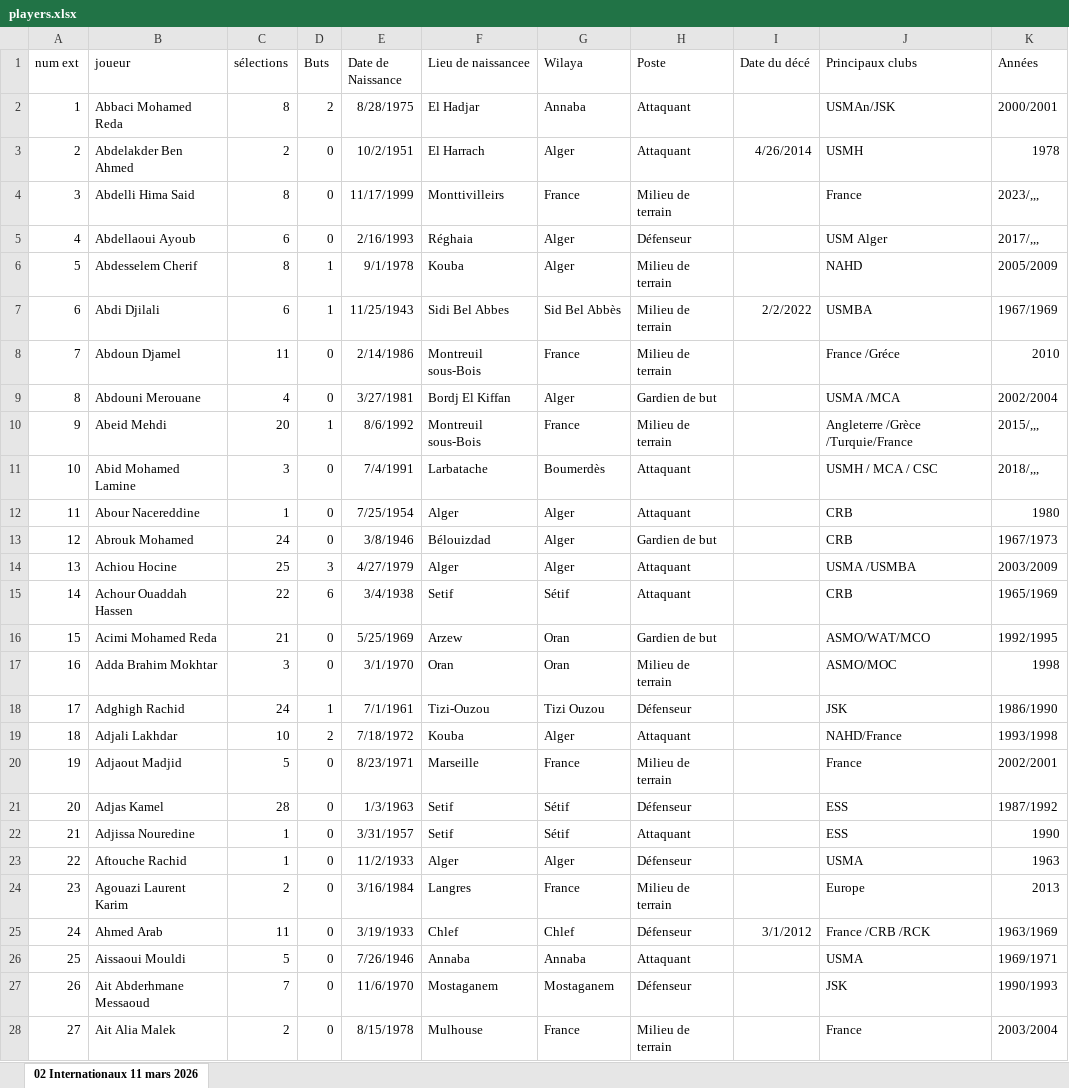
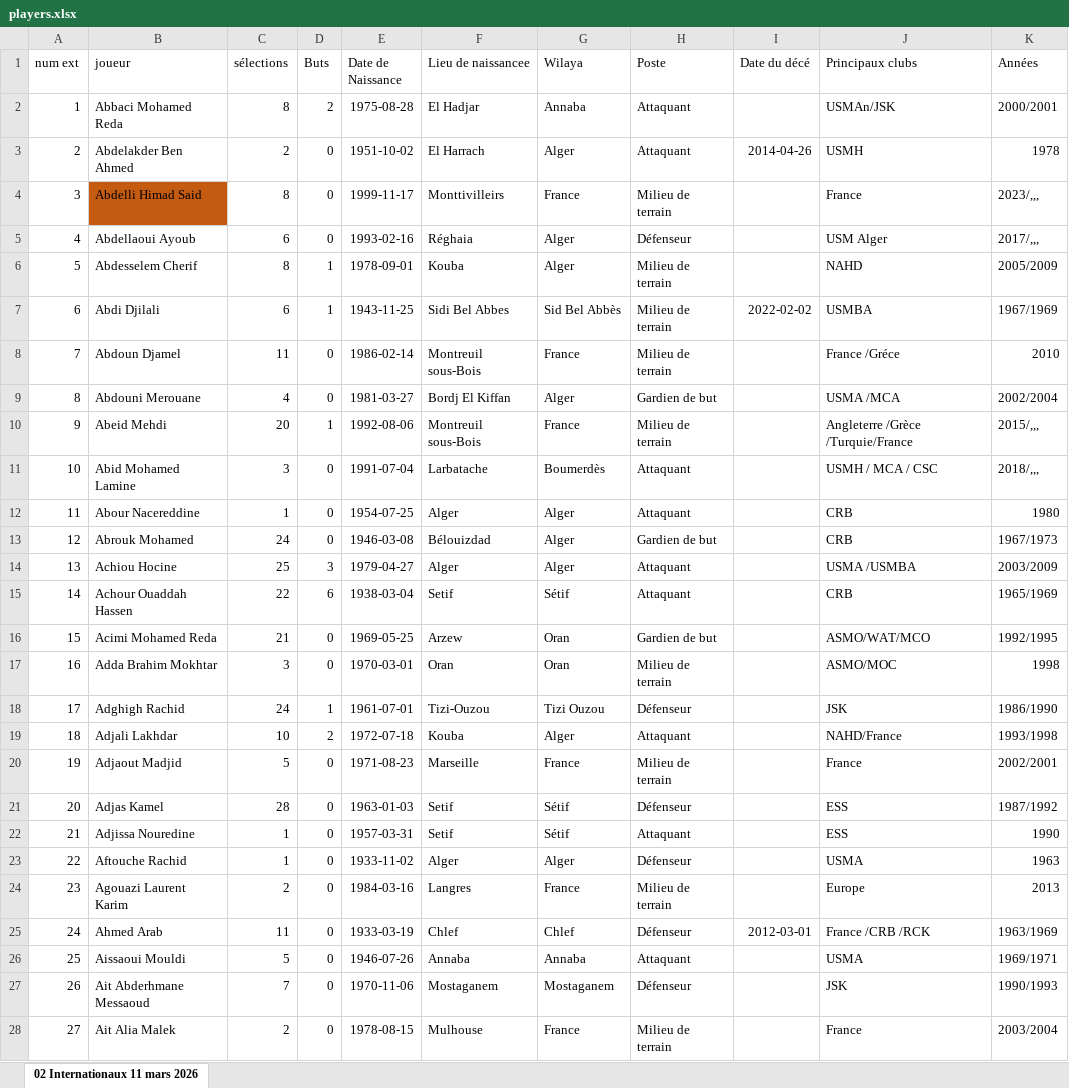
Before and after one commit to samirmember/archifoot, an Excel workbook: server/players.xlsx, sheet 02 Internationaux 11 mars 2026, drawn as a sheet; only a part is shown; values as stored, in another font and other column widths than the file's, no borders; table styles not drawn; the diff covers the shown part only; the diff names each change by its address in the sheet, - before the commit and + after, or states it on an @@ line.

Commit message:
[Data] Update xlsx files

```diff
--- a/server/players.xlsx (sheet 02 Internationaux 11 mars 2026)
+++ b/server/players.xlsx (sheet 02 Internationaux 11 mars 2026)
-E2 (Date de Naissance): 8/28/1975
+E2 (Date de Naissance): 1975-08-28
-E3 (Date de Naissance): 10/2/1951
+E3 (Date de Naissance): 1951-10-02
-I3 (Date du décé): 4/26/2014
+I3 (Date du décé): 2014-04-26
-B4 (joueur): Abdelli Hima Said
+B4 (joueur): Abdelli Himad Said
-B4 fill: none
+B4 fill: #C55A11
-E4 (Date de Naissance): 11/17/1999
+E4 (Date de Naissance): 1999-11-17
-E5 (Date de Naissance): 2/16/1993
+E5 (Date de Naissance): 1993-02-16
-E6 (Date de Naissance): 9/1/1978
+E6 (Date de Naissance): 1978-09-01
-E7 (Date de Naissance): 11/25/1943
+E7 (Date de Naissance): 1943-11-25
-I7 (Date du décé): 2/2/2022
+I7 (Date du décé): 2022-02-02
-E8 (Date de Naissance): 2/14/1986
+E8 (Date de Naissance): 1986-02-14
-E9 (Date de Naissance): 3/27/1981
+E9 (Date de Naissance): 1981-03-27
-E10 (Date de Naissance): 8/6/1992
+E10 (Date de Naissance): 1992-08-06
-E11 (Date de Naissance): 7/4/1991
+E11 (Date de Naissance): 1991-07-04
-E12 (Date de Naissance): 7/25/1954
+E12 (Date de Naissance): 1954-07-25
-E13 (Date de Naissance): 3/8/1946
+E13 (Date de Naissance): 1946-03-08
-E14 (Date de Naissance): 4/27/1979
+E14 (Date de Naissance): 1979-04-27
-E15 (Date de Naissance): 3/4/1938
+E15 (Date de Naissance): 1938-03-04
-E16 (Date de Naissance): 5/25/1969
+E16 (Date de Naissance): 1969-05-25
-E17 (Date de Naissance): 3/1/1970
+E17 (Date de Naissance): 1970-03-01
-E18 (Date de Naissance): 7/1/1961
+E18 (Date de Naissance): 1961-07-01
-E19 (Date de Naissance): 7/18/1972
+E19 (Date de Naissance): 1972-07-18
-E20 (Date de Naissance): 8/23/1971
+E20 (Date de Naissance): 1971-08-23
-E21 (Date de Naissance): 1/3/1963
+E21 (Date de Naissance): 1963-01-03
-E22 (Date de Naissance): 3/31/1957
+E22 (Date de Naissance): 1957-03-31
-E23 (Date de Naissance): 11/2/1933
+E23 (Date de Naissance): 1933-11-02
-E24 (Date de Naissance): 3/16/1984
+E24 (Date de Naissance): 1984-03-16
-E25 (Date de Naissance): 3/19/1933
+E25 (Date de Naissance): 1933-03-19
-I25 (Date du décé): 3/1/2012
+I25 (Date du décé): 2012-03-01
-E26 (Date de Naissance): 7/26/1946
+E26 (Date de Naissance): 1946-07-26
-E27 (Date de Naissance): 11/6/1970
+E27 (Date de Naissance): 1970-11-06
-E28 (Date de Naissance): 8/15/1978
+E28 (Date de Naissance): 1978-08-15
```
Also changed, not shown: 790 edited cells and cell formats elsewhere in this sheet, server/en_matches_selhani_v3.xlsx, 2 other files.
